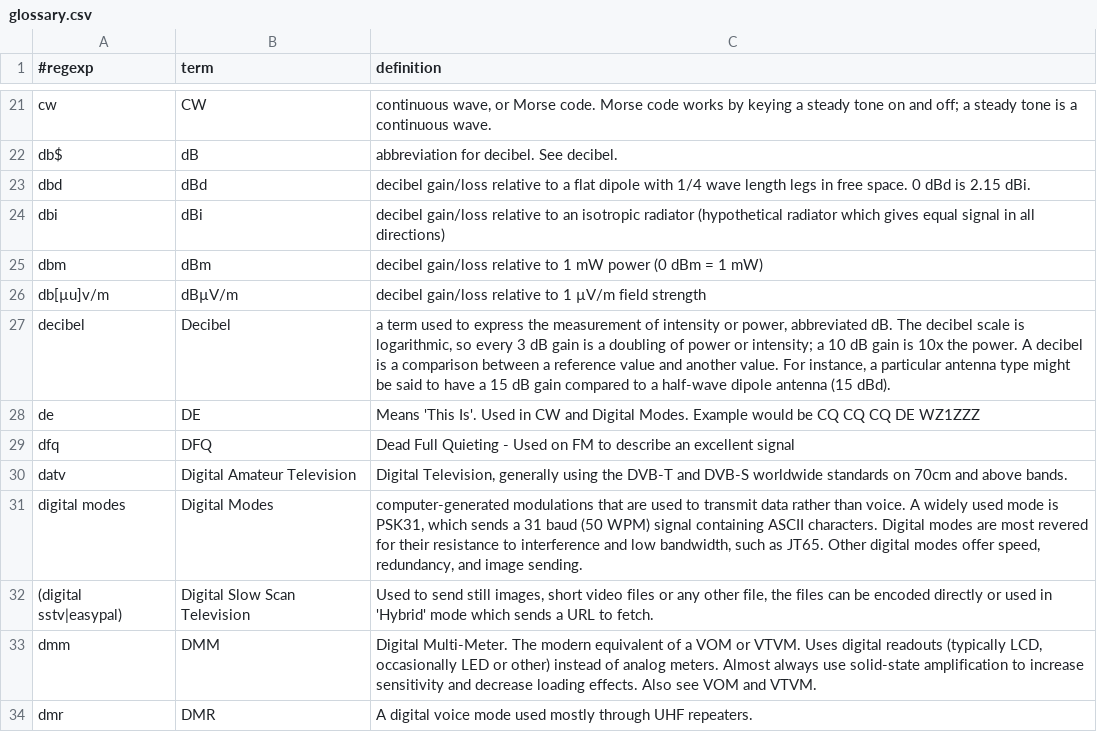
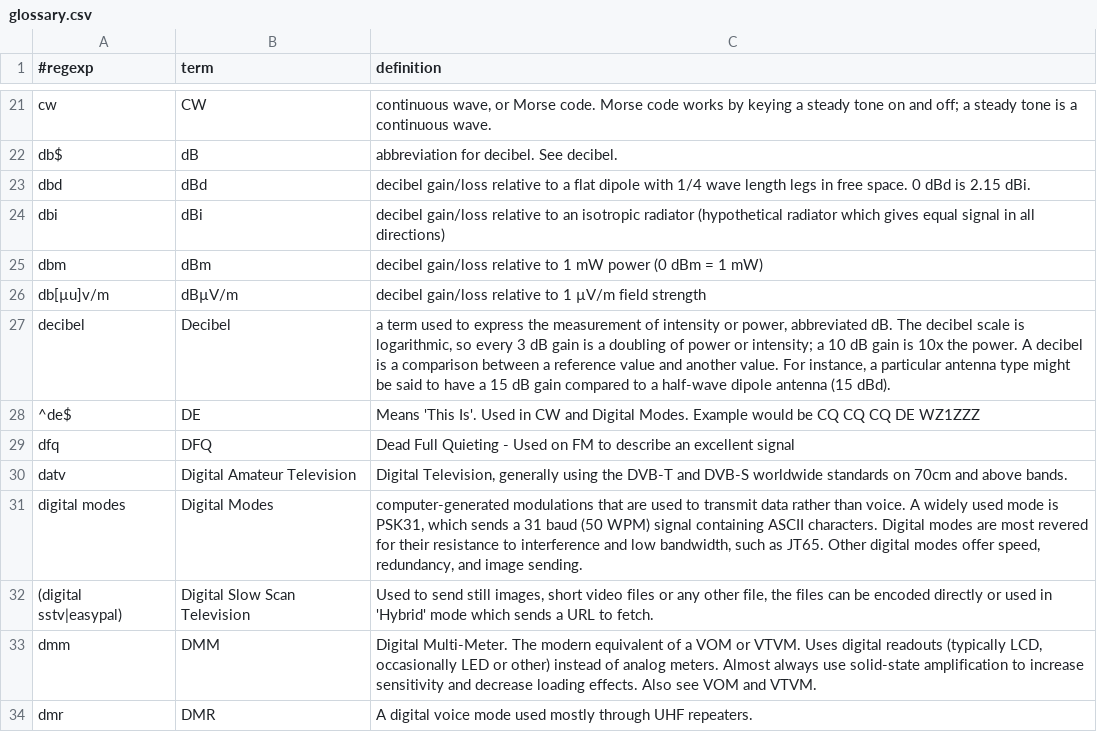
Before and after one commit to molo1134/glossary, a CSV file: glossary.csv, drawn as a sheet; only a part is shown, gaps mark what is left out.

Commit message:
"de" false match for deedling fixed. (#3)
* changed regex on "de" to avoid false match for deedling

```diff
--- a/glossary.csv
+++ b/glossary.csv
@@ -27,3 +27,3 @@ db[µu]v/m,dBµV/m,"decibel gain/loss relative to 1 µV/m field strength"
 decibel,Decibel,"a term used to express the measurement of intensity or power, abbreviated dB.  The decibel scale is logarithmic, so every 3 dB gain is a doubling of power or intensity; a 10 dB gain is 10x the power.  A decibel is a comparison between a reference value and another value.  For instance, a particular antenna type might be said to have a 15 dB gain compared to a half-wave dipole antenna (15 dBd)."
-de,DE,"Means 'This Is'. Used in CW and Digital Modes. Example would be CQ CQ CQ DE WZ1ZZZ"
+^de$,DE,"Means 'This Is'. Used in CW and Digital Modes. Example would be CQ CQ CQ DE WZ1ZZZ"
 dfq,DFQ,"Dead Full Quieting - Used on FM to describe an excellent signal"
```
